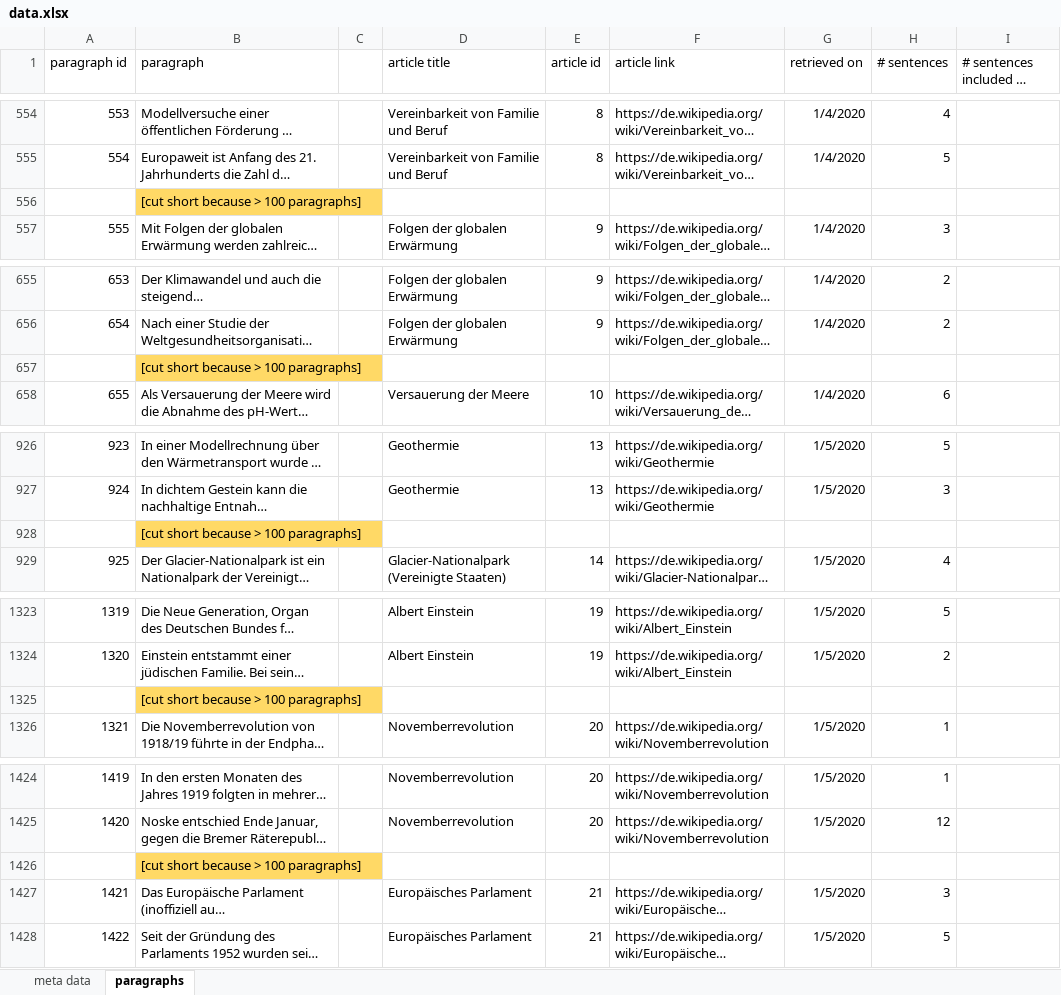
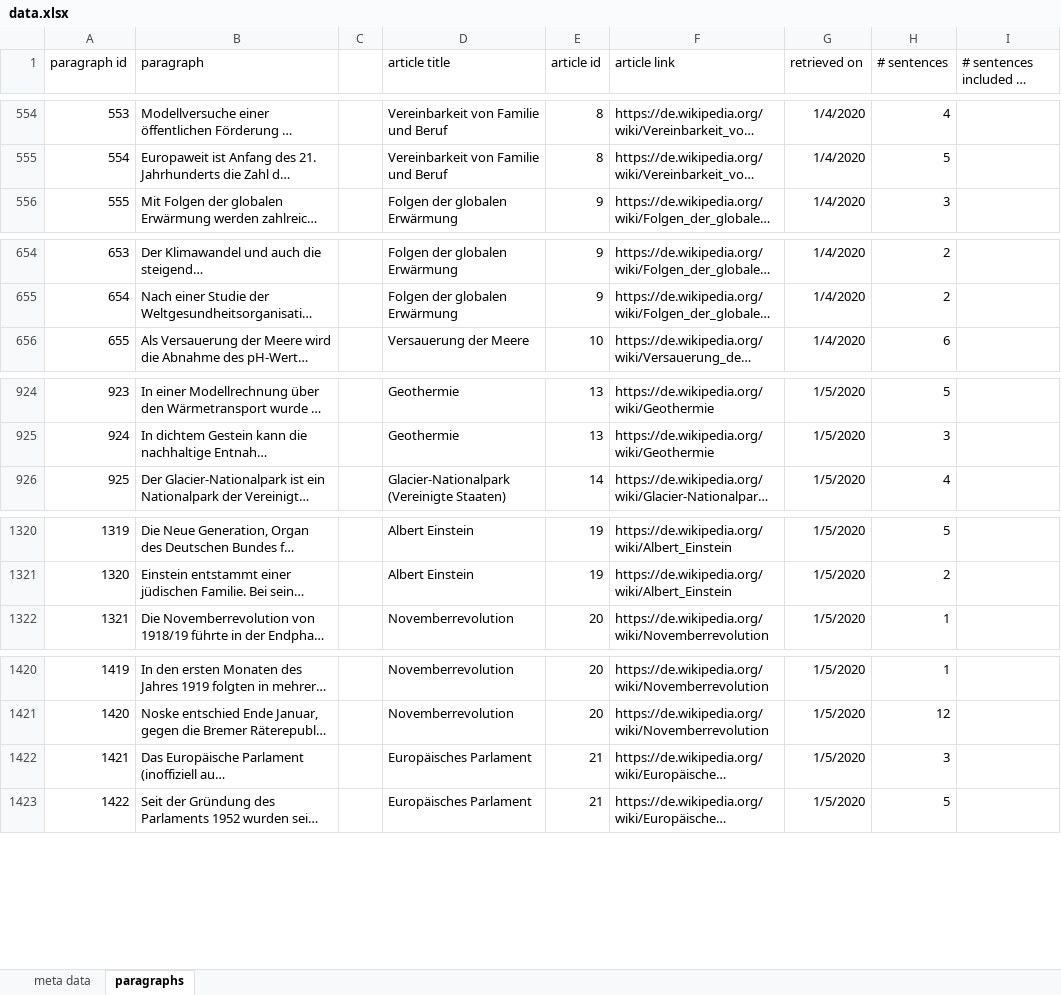
Before and after one commit to malfynnction/bachelor-thesis, an Excel workbook: data.xlsx, sheet paragraphs, drawn as a sheet; only a part is shown, gaps mark what is left out; long unchanged cells end in …; values as stored, in another font and other column widths than the file's, no borders; charts and pictures not drawn; the diff names each change by its address in the sheet, - before the commit and + after, or states it on an @@ line.

Commit message:
remove notes from within paragraphs

```diff
--- a/data.xlsx (sheet paragraphs)
+++ b/data.xlsx (sheet paragraphs)
-row 556:  | [cut short because > 100 paragraphs]
-row 657:  | [cut short because > 100 paragraphs]
-row 928:  | [cut short because > 100 paragraphs]
-row 1325:  | [cut short because > 100 paragraphs]
-row 1426:  | [cut short because > 100 paragraphs]
```
Also changed, not shown: sheet meta data, charts or pictures.
